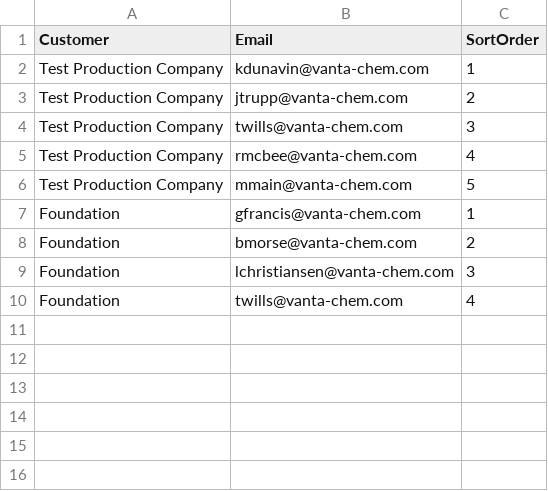
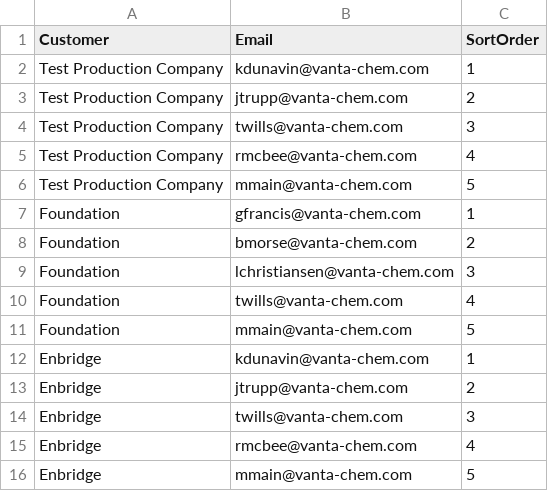
Before and after one commit to VantaChem/Meet-the-Team, a CSV file: team_assignments.csv, drawn as a sheet.

Commit message:
Update team_assignments.csv with new assignments
Added new entries for 'Enbridge' and updated 'Foundation' with an additional member.

```diff
--- a/team_assignments.csv
+++ b/team_assignments.csv
@@ -10 +10,7 @@ Foundation,lchristiansen@vanta-chem.com,3
 Foundation,twills@vanta-chem.com,4
+Foundation,mmain@vanta-chem.com,5
+Enbridge,kdunavin@vanta-chem.com,1
+Enbridge,jtrupp@vanta-chem.com,2
+Enbridge,twills@vanta-chem.com,3
+Enbridge,rmcbee@vanta-chem.com,4
+Enbridge,mmain@vanta-chem.com,5
```
